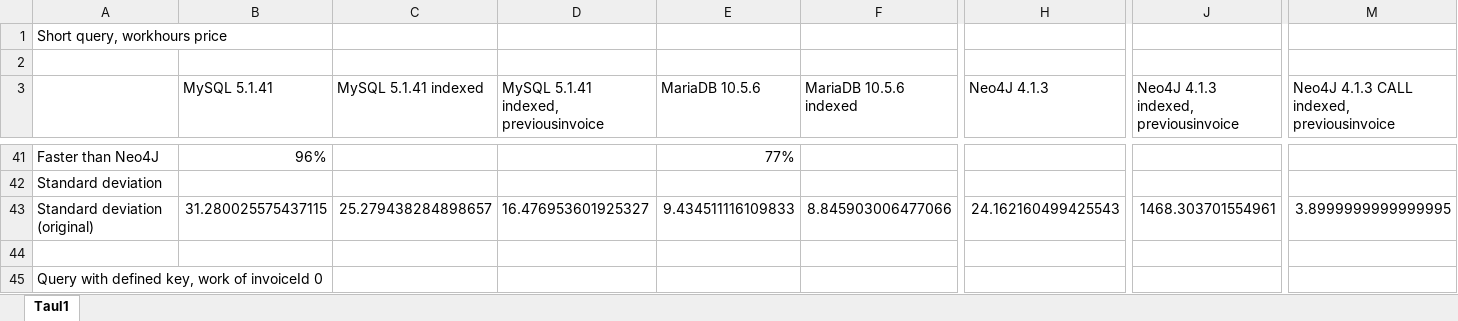
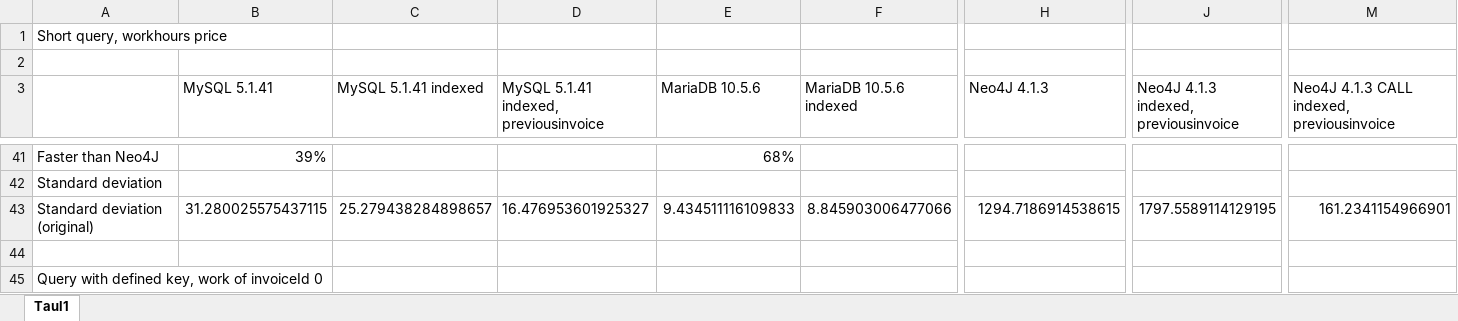
Before and after one commit to homebeach/graafitietokantaprojekti, an Excel workbook: documents/Query results/Basic_queries_FULL.xlsx, sheet Taul1, drawn as a sheet; only a part is shown, gaps mark what is left out; values as stored, in another font and other column widths than the file's, no borders; the diff covers the shown part only; the diff names each change by its address in the sheet, - before the commit and + after, or states it on an @@ line.

```diff
--- a/documents/Query results/Basic_queries_FULL.xlsx (sheet Taul1)
+++ b/documents/Query results/Basic_queries_FULL.xlsx (sheet Taul1)
-B41 (MySQL 5.1.41): 96%
+B41 (MySQL 5.1.41): 39%
-E41 (MariaDB 10.5.6): 77%
+E41 (MariaDB 10.5.6): 68%
-H43 (Neo4J 4.1.3): 24.162160499425543
+H43 (Neo4J 4.1.3): 1294.7186914538615
-J43: 1468.303701554961
+J43: 1797.5589114129195
-M43: 3.8999999999999995
+M43: 161.2341154966901
```
Also changed, not shown: 96 edited cells elsewhere in this sheet, documents/Query results/Basic_queries_SIMPLIFIED.xlsx, 2 other files.
